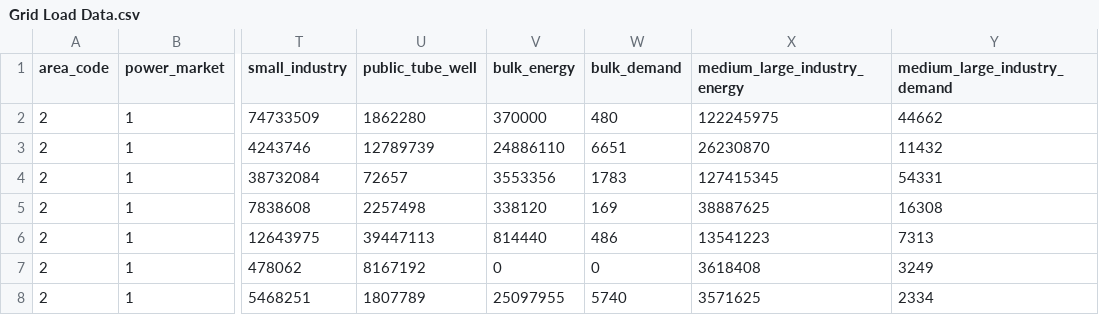
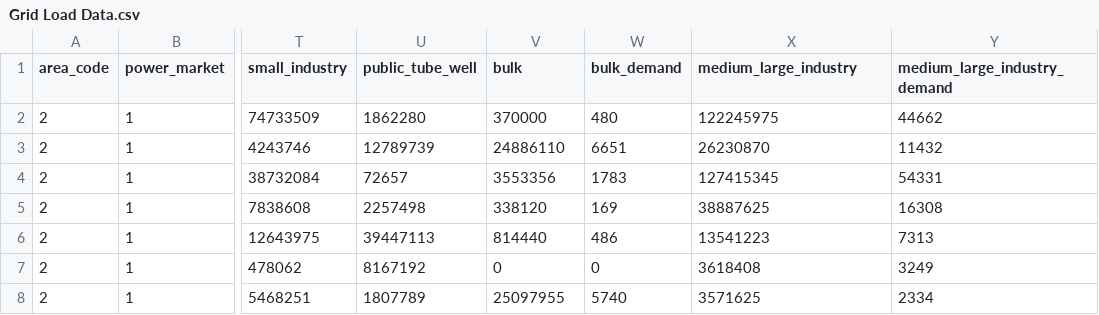
Before and after one commit to AymanAbaid/PMS, a CSV file: Data/t/Grid Load Data.csv, drawn as a sheet; only a part is shown, gaps mark what is left out; the diff names each change by its address in the sheet, - before the commit and + after, or states it on an @@ line.

Commit message:
data backup, popups, sample files

```diff
--- a/Data/t/Grid Load Data.csv
+++ b/Data/t/Grid Load Data.csv
-V1: bulk_energy
+V1: bulk
-X1: medium_large_industry_energy
+X1: medium_large_industry
```
Also changed, not shown: 53 other files.
